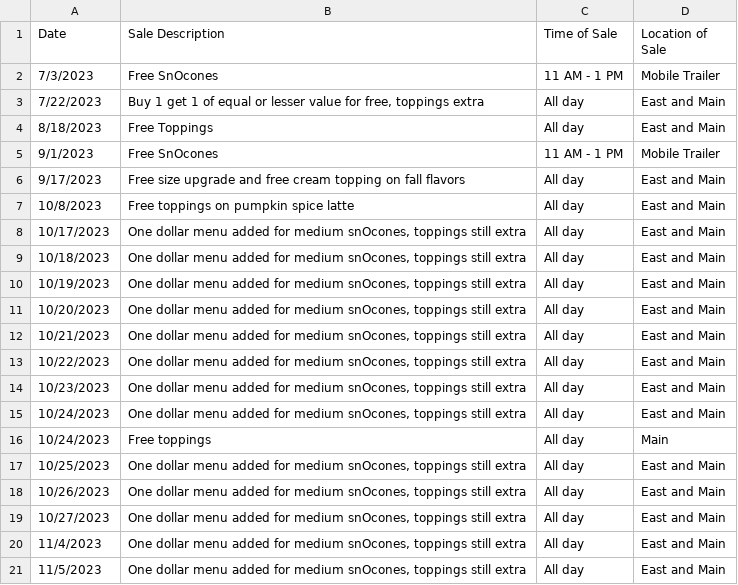
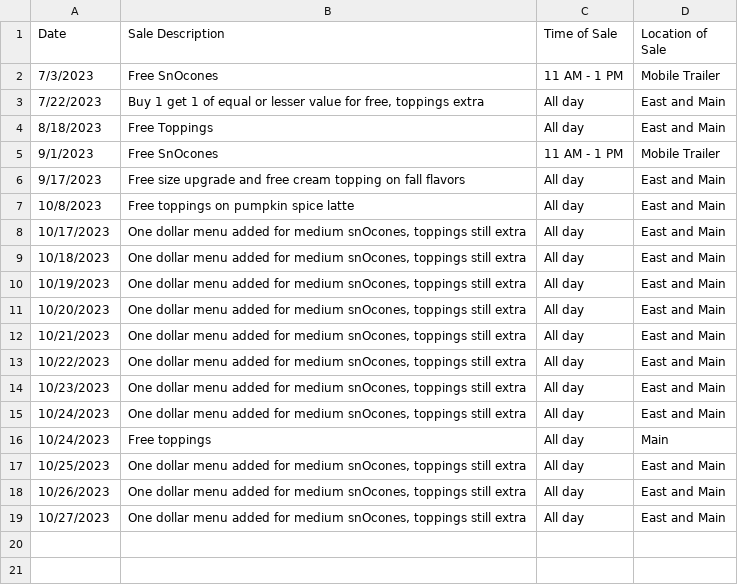
Before and after one commit to jamlwat/DataApplicationsBusinessJW, a CSV file: SnOasis Sale Dates.csv, drawn as a sheet.

Commit message:
Update SnOasis Sale Dates.csv

```diff
--- a/SnOasis Sale Dates.csv
+++ b/SnOasis Sale Dates.csv
@@ -19,3 +19 @@ Date,Sale Description,Time of Sale,Location of Sale
 10/27/2023,"One dollar menu added for medium snOcones, toppings still extra",All day,East and Main
-11/4/2023,"One dollar menu added for medium snOcones, toppings still extra",All day,East and Main
-11/5/2023,"One dollar menu added for medium snOcones, toppings still extra",All day,East and Main
```
